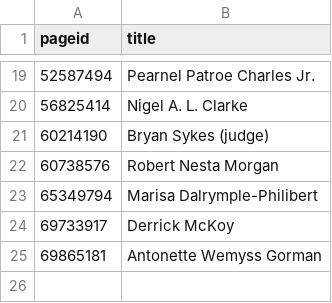
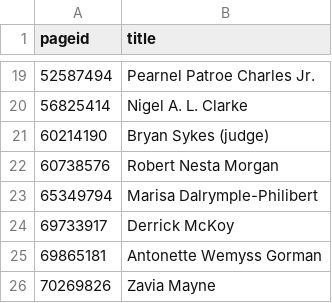
Before and after one commit to every-politician-scrapers/jamaica-ministers, a CSV file: enwiki/index.csv, drawn as a sheet; only a part is shown, gaps mark what is left out; the diff names each change by its address in the sheet, - before the commit and + after, or states it on an @@ line.

```diff
--- a/enwiki/index.csv
+++ b/enwiki/index.csv
+row 26: 70269826 | Zavia Mayne
```
Also changed, not shown: 13 other files.
